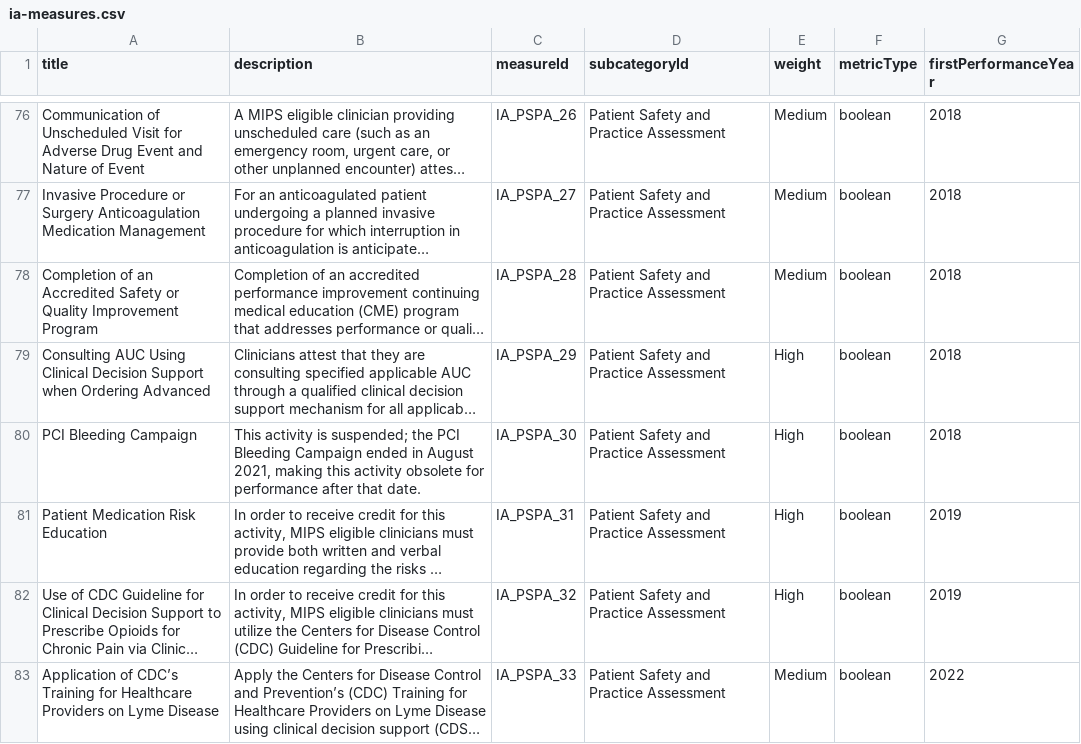
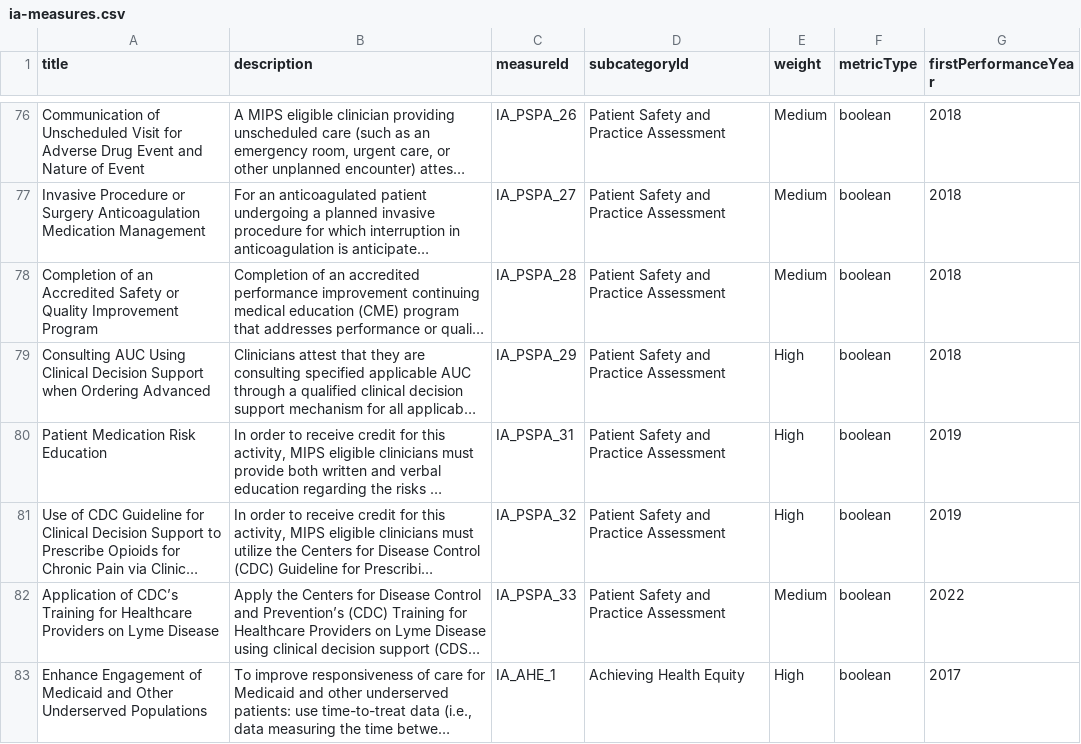
Before and after one commit to CMSgov/qpp-measures-data, a CSV file: util/measures/2022/ia-measures.csv, drawn as a sheet; only a part is shown, gaps mark what is left out; the shorter side is filled out with more unchanged rows; long unchanged cells end in …; the diff names each change by its address in the sheet, - before the commit and + after, or states it on an @@ line.

Commit message:
feat: QPPA-6671 remove ia_pspa_30 py23

```diff
--- a/util/measures/2022/ia-measures.csv
+++ b/util/measures/2022/ia-measures.csv
-row 80: PCI Bleeding Campaign | This activity is suspended; the PCI Bleeding Campaign ended in August 2021, making this activity obsolete for performance after that date. | IA_PSPA_30 | Patient Safety and Practice Assessment | High | boolean | 2018
```
Also changed, not shown: 2 other files.
